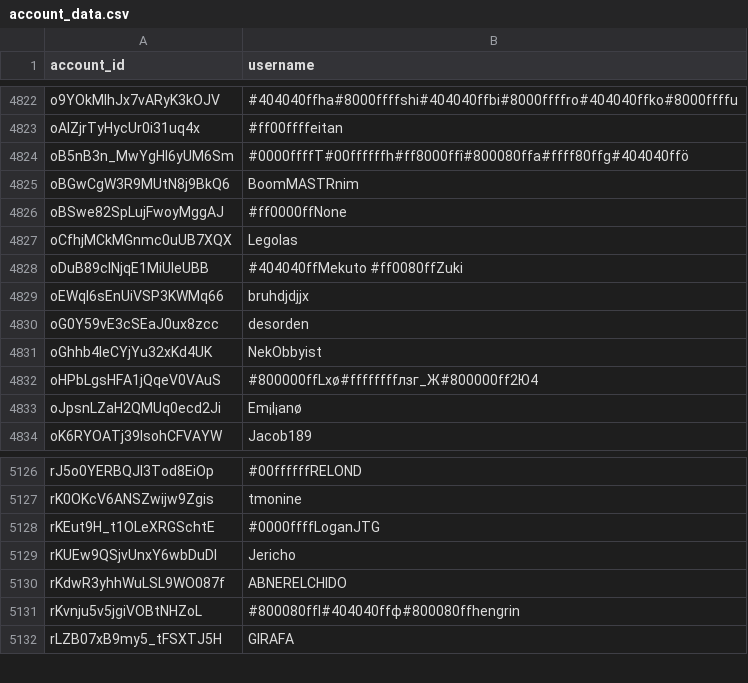
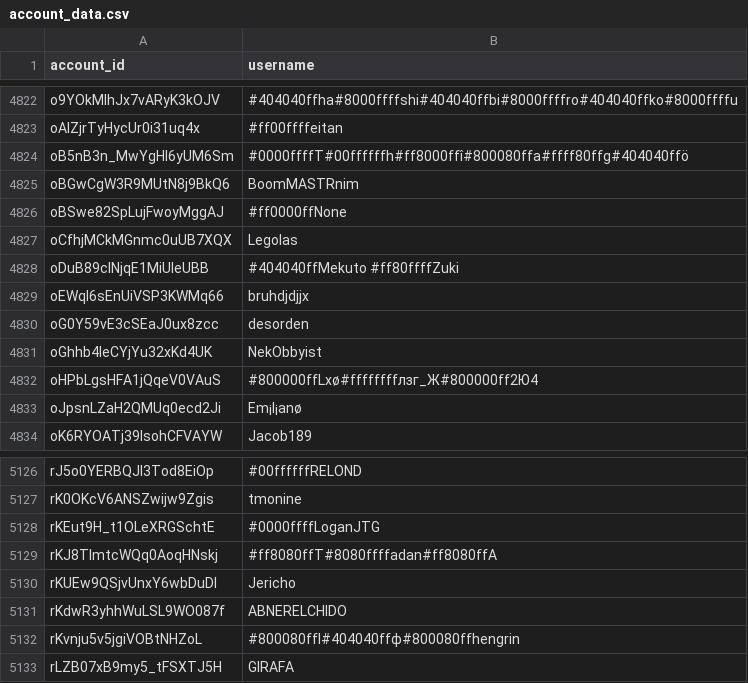
Before and after one commit to pewpewlive/ppl-data, a CSV file: account_data.csv, drawn as a sheet; only a part is shown, gaps mark what is left out.

Commit message:
Roll new data computed at Tue, 25 Nov 2025 00:01:25 UTC

```diff
--- a/account_data.csv
+++ b/account_data.csv
@@ -4827,3 +4827,3 @@ oBSwe82SpLujFwoyMggAJ,#ff0000ffNone
 oCfhjMCkMGnmc0uUB7XQX,Legolas
-oDuB89cINjqE1MiUleUBB,#404040ffMekuto #ff0080ffZuki
+oDuB89cINjqE1MiUleUBB,#404040ffMekuto #ff80ffffZuki
 oEWqI6sEnUiVSP3KWMq66,bruhdjdjjx
@@ -5128,2 +5128,3 @@ rK0OKcV6ANSZwijw9Zgis,tmonine
 rKEut9H_t1OLeXRGSchtE,#0000ffffLoganJTG
+rKJ8TImtcWQq0AoqHNskj,#ff8080ffT#8080ffffadan#ff8080ffA
 rKUEw9QSjvUnxY6wbDuDl,Jericho
```
